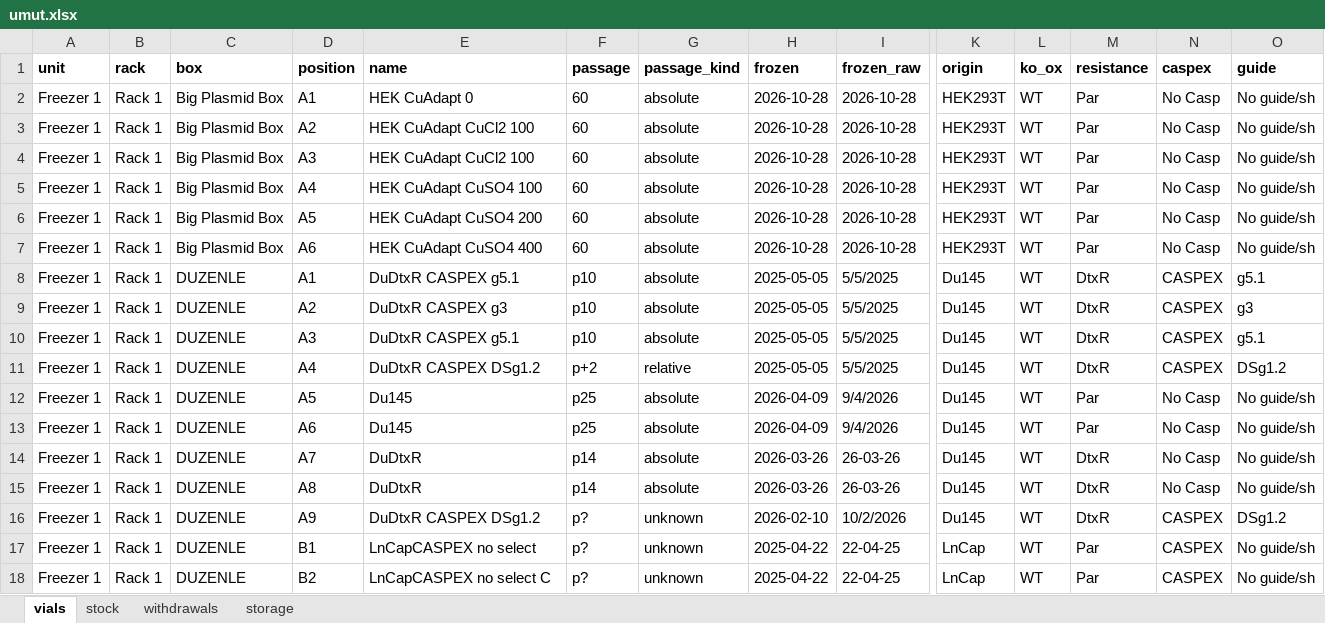
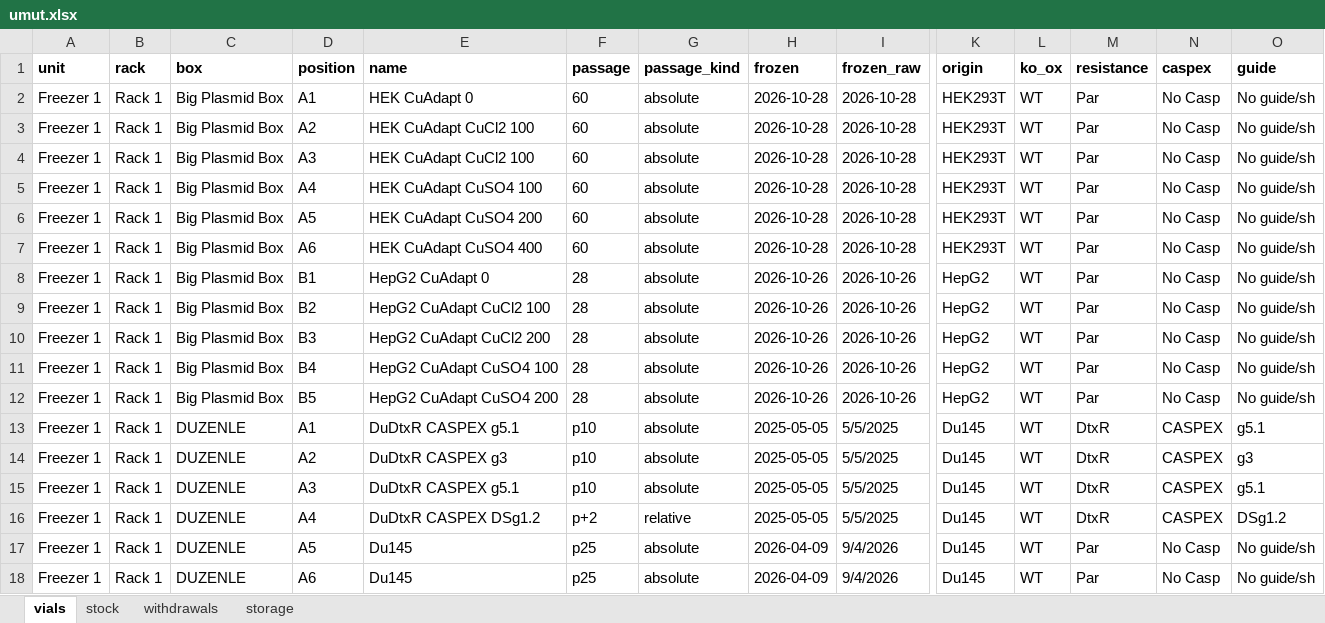
Before and after one commit to ucagiral/cagiral-schedule, an Excel workbook: cellstocks/data/umut.xlsx, sheet vials, drawn as a sheet; only a part is shown, gaps mark what is left out; the shorter side is filled out with more unchanged rows; values as stored, in another font and other column widths than the file's, no borders; rows hold the shown columns only; the diff names each change by its address in the sheet, - before the commit and + after, or states it on an @@ line.

Commit message:
Add 5 × HepG2 CuAdapt variants from Umut

```diff
--- a/cellstocks/data/umut.xlsx (sheet vials)
+++ b/cellstocks/data/umut.xlsx (sheet vials)
+row 8: Freezer 1 | Rack 1 | Big Plasmid Box | B1 | HepG2 CuAdapt 0 | 28 | absolute | 2026-10-26 | 2026-10-26 | HepG2 | WT | Par | No Casp | No guide/sh
+row 9: Freezer 1 | Rack 1 | Big Plasmid Box | B2 | HepG2 CuAdapt CuCl2 100 | 28 | absolute | 2026-10-26 | 2026-10-26 | HepG2 | WT | Par | No Casp | No guide/sh
+row 10: Freezer 1 | Rack 1 | Big Plasmid Box | B3 | HepG2 CuAdapt CuCl2 200 | 28 | absolute | 2026-10-26 | 2026-10-26 | HepG2 | WT | Par | No Casp | No guide/sh
+row 11: Freezer 1 | Rack 1 | Big Plasmid Box | B4 | HepG2 CuAdapt CuSO4 100 | 28 | absolute | 2026-10-26 | 2026-10-26 | HepG2 | WT | Par | No Casp | No guide/sh
+row 12: Freezer 1 | Rack 1 | Big Plasmid Box | B5 | HepG2 CuAdapt CuSO4 200 | 28 | absolute | 2026-10-26 | 2026-10-26 | HepG2 | WT | Par | No Casp | No guide/sh
```
Also changed, not shown: sheet stock, sheet storage, 1 other file.
